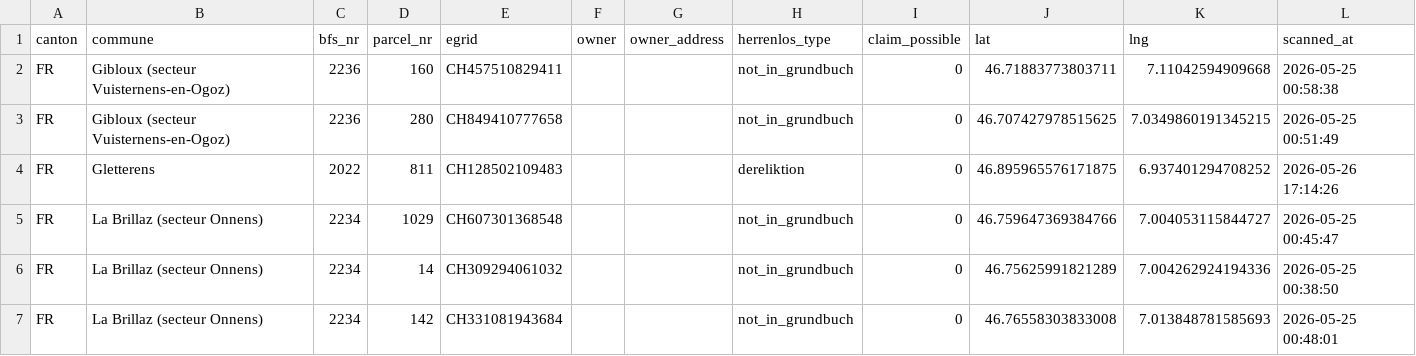
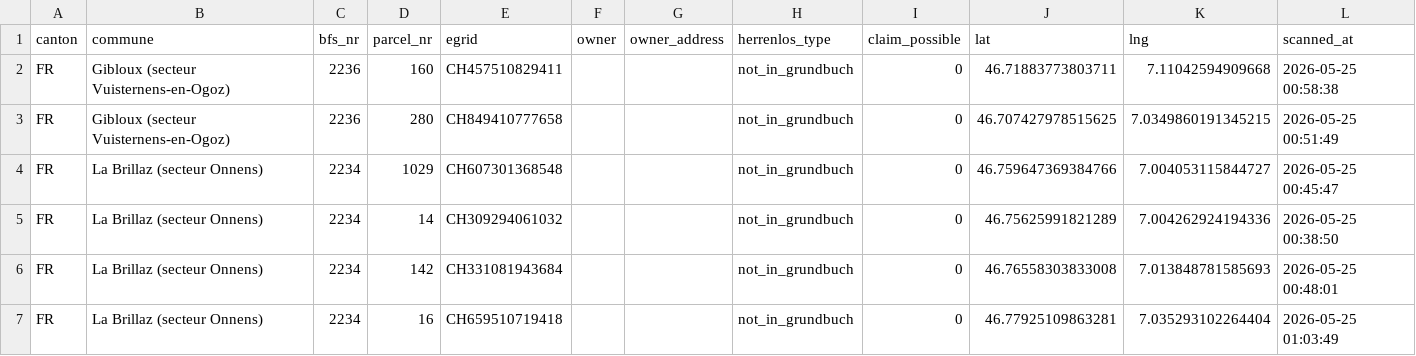
Before and after one commit to birniger/Herrenlos, a CSV file: docs/data/herrenlos.csv, drawn as a sheet; only a part is shown; the shorter side is filled out with more unchanged rows.

Commit message:
local: be/vs/fr scan 2026-05-26 23:26 — re-scan Gletterens 811; fix FR binary search

```diff
--- a/docs/data/herrenlos.csv
+++ b/docs/data/herrenlos.csv
@@ -3,3 +3,2 @@ FR,Gibloux (secteur Vuisternens-en-Ogoz),2236,160,CH457510829411,,,not_in_grundb
 FR,Gibloux (secteur Vuisternens-en-Ogoz),2236,280,CH849410777658,,,not_in_grundbuch,0,46.707427978515625,7.0349860191345215,2026-05-25 00:51:49
-FR,Gletterens,2022,811,CH128502109483,,,dereliktion,0,46.895965576171875,6.937401294708252,2026-05-26 17:14:26
 FR,La Brillaz (secteur Onnens),2234,1029,CH607301368548,,,not_in_grundbuch,0,46.759647369384766,7.004053115844727,2026-05-25 00:45:47
```
Also changed, not shown: 4 other files.
